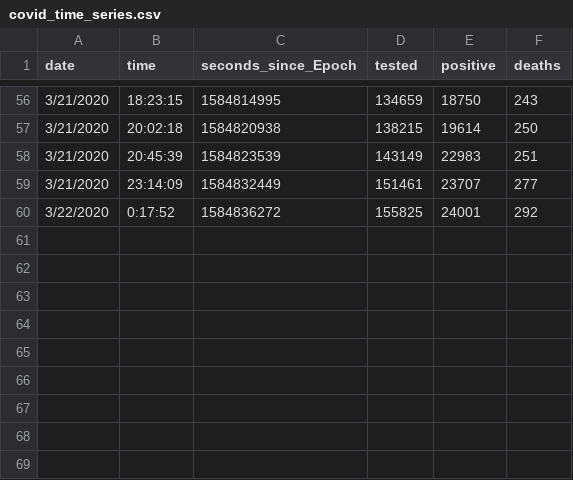
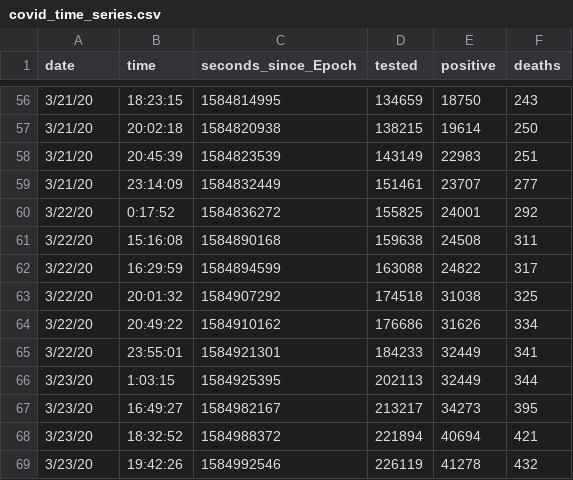
Before and after one commit to chwilson/multiplicative, a CSV file: covid_time_series.csv, drawn as a sheet; only a part is shown, gaps mark what is left out; the diff covers the shown part only.

```diff
--- a/covid_time_series.csv
+++ b/covid_time_series.csv
@@ -56,5 +56,14 @@ date,time,seconds_since_Epoch,tested,positive,deaths
-3/21/2020,18:23:15,1584814995,134659,18750,243
-3/21/2020,20:02:18,1584820938,138215,19614,250
-3/21/2020,20:45:39,1584823539,143149,22983,251
-3/21/2020,23:14:09,1584832449,151461,23707,277
-3/22/2020,0:17:52,1584836272,155825,24001,292
+3/21/20,18:23:15,1584814995,134659,18750,243
+3/21/20,20:02:18,1584820938,138215,19614,250
+3/21/20,20:45:39,1584823539,143149,22983,251
+3/21/20,23:14:09,1584832449,151461,23707,277
+3/22/20,0:17:52,1584836272,155825,24001,292
+3/22/20,15:16:08,1584890168,159638,24508,311
+3/22/20,16:29:59,1584894599,163088,24822,317
+3/22/20,20:01:32,1584907292,174518,31038,325
+3/22/20,20:49:22,1584910162,176686,31626,334
+3/22/20,23:55:01,1584921301,184233,32449,341
+3/23/20,1:03:15,1584925395,202113,32449,344
+3/23/20,16:49:27,1584982167,213217,34273,395
+3/23/20,18:32:52,1584988372,221894,40694,421
+3/23/20,19:42:26,1584992546,226119,41278,432
```
Also changed, not shown: 54 edited cells elsewhere in this file, 3 other files.
